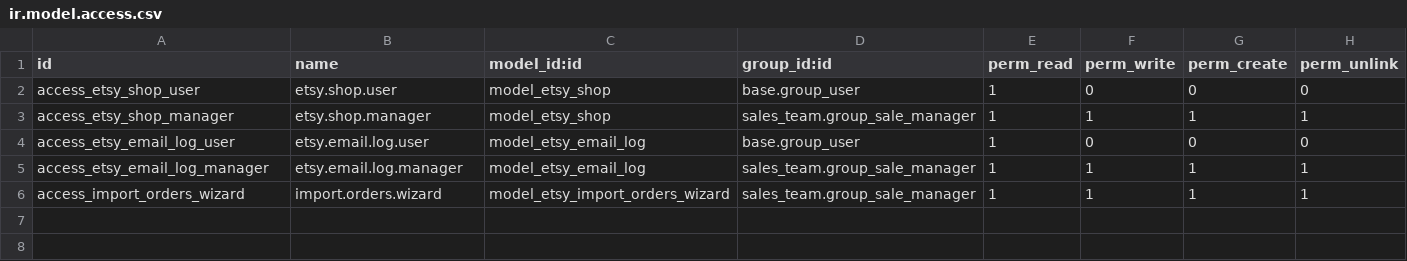
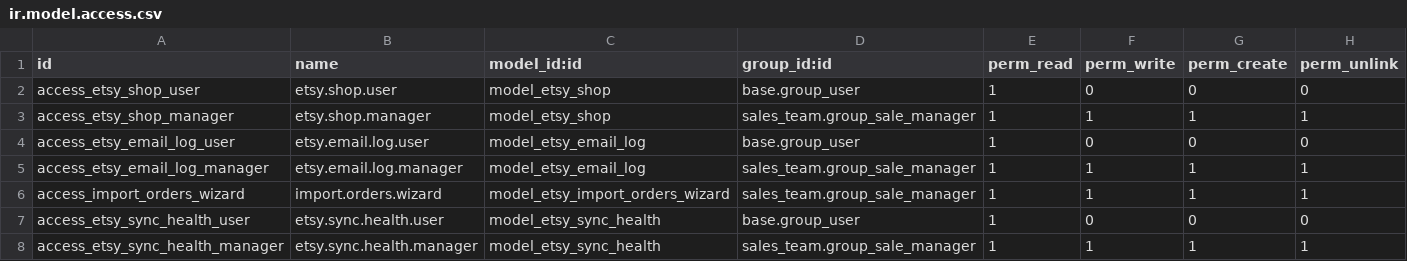
Before and after one commit to baoha-erptek/odoo, a CSV file: custom_addons/etsy_integration/security/ir.model.access.csv, drawn as a sheet.

Commit message:
feat(etsy_integration): MVP slice for Spec 002 — financial config + auto-confirm
Smallest end-to-end "process one order" pipeline running locally. Email
fixture flows through parser -> sale.order with full financial config ->
auto-confirmed -> picking done -> invoice_status=invoiced, no
account.move generated (per R5).

Scope: T001-T024 from specs/002-etsy-config-fixes/tasks.md
- Phase 1 (T001-T005): shipping product, fiscal data, categories, keyword
  map; bump module to 19.0.2.0.0.
- Phase 2 (T006-T014): etsy.sync.health observability model + view + ACL;
  etsy_price_anomaly computed bool on sale.order; product_categorizer
  service; multi-currency _parse_price + cached xmlid helpers on
  OrderCreator.
- Phase 3 / US1 (T015-T020): wire helpers + shipping line + currency into
  process_parse_result and the import wizard; multi-currency tests.
- Phase 4 / US2 (T021-T024): sale.order._etsy_auto_confirm() helper used
  by both wizard auto_confirm field and the (configurable) email cron;
  writes invoice_status='invoiced' directly so no phantom invoices.

Local stack: root docker-compose.yml provisions Postgres 16 + the existing
namco image with custom_addons hot-mounted (ports 8169/8172). This is the
local equivalent of the Phase 0 "provision staging" task; the
129.150.63.207 deployment + nightly snapshot restore remain TODO.

Spec deviations:
- T002: dropped use_quotations from team_etsy (field removed in Odoo 19).
- T005: only registered the data files that exist in this slice; the
  wizard / discount / res_users views remain unregistered until their
  user stories land.

Deferred to next slice: T025-T067 (US3-US10, migration wizard for the
17K-order backlog), Spec 003 dashboards (exec reporting), Spec 005 API
channel (blocked on Etsy scope review).

Verification: tests/test_multi_currency_parsing.py 12/12 pass; manual
E2E against tests/data/sample_single_order.txt produces a clean
sale.order in 'sale' state, picking 'done', invoice_status 'invoiced',
sync.health 'ok'; re-feeding the same payload no-ops via dedup.

```diff
--- a/custom_addons/etsy_integration/security/ir.model.access.csv
+++ b/custom_addons/etsy_integration/security/ir.model.access.csv
@@ -6 +6,3 @@ access_etsy_email_log_manager,etsy.email.log.manager,model_etsy_email_log,sales_
 access_import_orders_wizard,import.orders.wizard,model_etsy_import_orders_wizard,sales_team.group_sale_manager,1,1,1,1
+access_etsy_sync_health_user,etsy.sync.health.user,model_etsy_sync_health,base.group_user,1,0,0,0
+access_etsy_sync_health_manager,etsy.sync.health.manager,model_etsy_sync_health,sales_team.group_sale_manager,1,1,1,1
```
Also changed, not shown: 19 other files.
